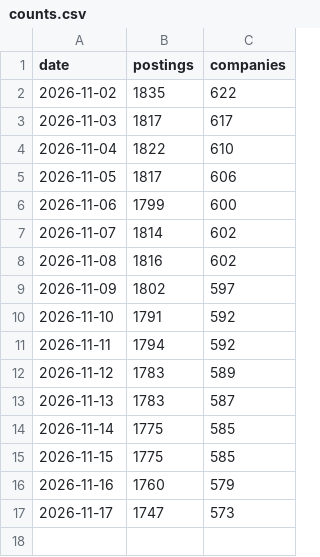
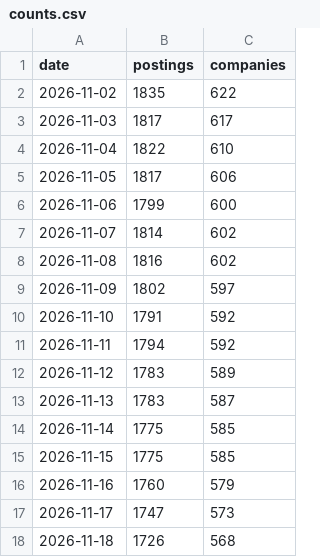
Before and after one commit to LouisLu888/open-fde, a CSV file: counts.csv, drawn as a sheet; the diff names each change by its address in the sheet, - before the commit and + after, or states it on an @@ line.

```diff
--- a/counts.csv
+++ b/counts.csv
+row 18: 2026-11-18 | 1726 | 568
```
Also changed, not shown: 1 other file.
